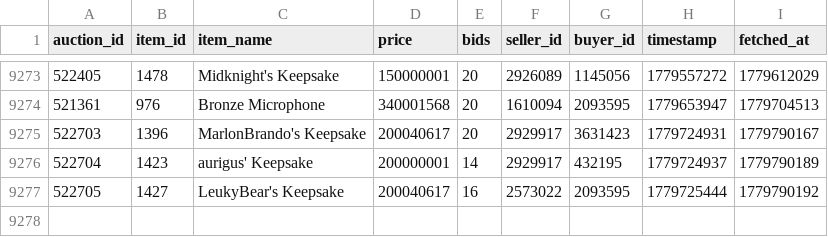
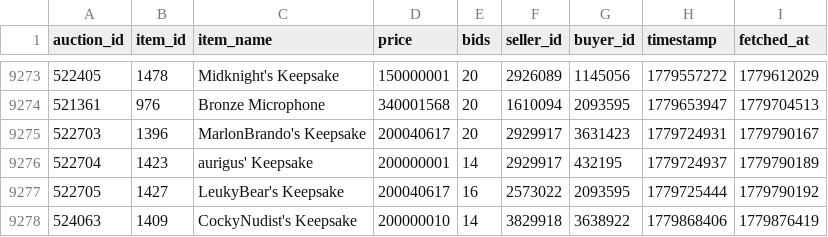
Before and after one commit to russianrob/torn-auction-data, a CSV file: data/collectible-auctions.csv, drawn as a sheet; only a part is shown, gaps mark what is left out; the diff names each change by its address in the sheet, - before the commit and + after, or states it on an @@ line.

```diff
--- a/data/collectible-auctions.csv
+++ b/data/collectible-auctions.csv
+row 9278: 524063 | 1409 | CockyNudist's Keepsake | 200000010 | 14 | 3829918 | 3638922 | 1779868406 | 1779876419
```
